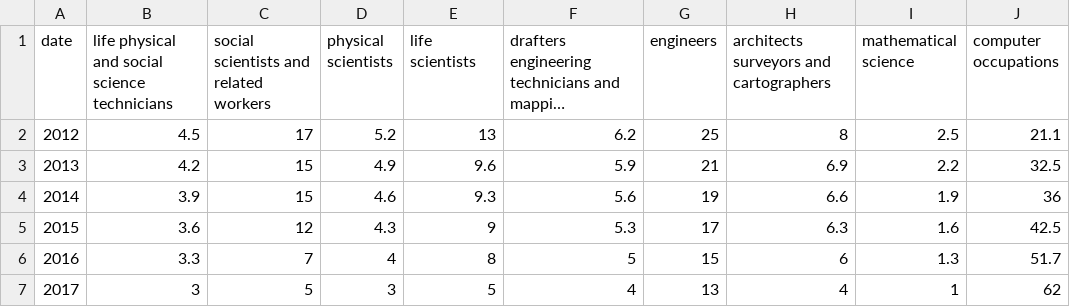
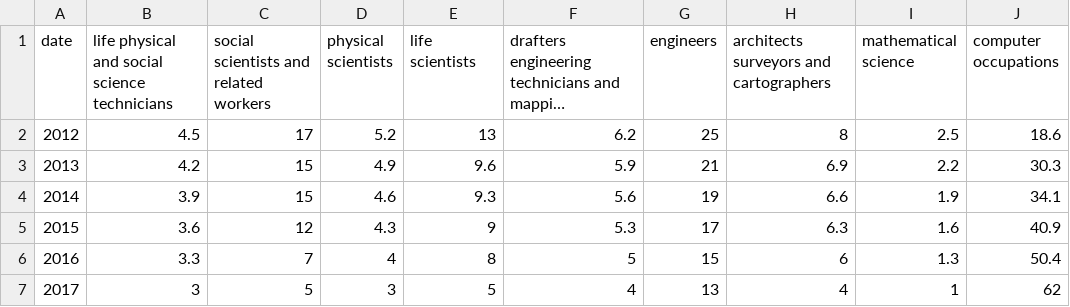
Before and after one commit to capimichi/unibo_sistemi_multimediali, a CSV file: data/occupazione_facolta.csv, drawn as a sheet; long unchanged cells end in …; the diff names each change by its address in the sheet, - before the commit and + after, or states it on an @@ line.

Commit message:
CommiT

```diff
--- a/data/occupazione_facolta.csv
+++ b/data/occupazione_facolta.csv
-J2 (computer occupations): 21.1
+J2 (computer occupations): 18.6
-J3 (computer occupations): 32.5
+J3 (computer occupations): 30.3
-J4 (computer occupations): 36
+J4 (computer occupations): 34.1
-J5 (computer occupations): 42.5
+J5 (computer occupations): 40.9
-J6 (computer occupations): 51.7
+J6 (computer occupations): 50.4
```
